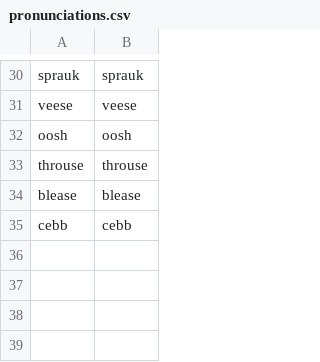
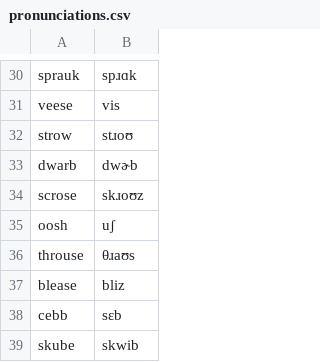
Before and after one commit to ramyanataraj25/research_measures, a CSV file: src/pronunciations.csv, drawn as a sheet; only a part is shown, gaps mark what is left out; removed rows and columns are numbered as before the commit, all else as after; the diff covers the shown part only; the diff names each change by its address in the sheet, - before the commit and + after, or states it on an @@ line.

```diff
--- a/src/pronunciations.csv
+++ b/src/pronunciations.csv
-B30: sprauk
+B30: spɹɑk
-B31: veese
+B31: vis
-row 32: oosh | oosh
+row 32: strow | stɹoʊ
+row 33: dwarb | dwɚb
+row 34: scrose | skɹoʊz
+row 35: oosh | uʃ
-B36: throuse
+B36: θɹaʊs
-B37: blease
+B37: bliz
-B38: cebb
+B38: sɛb
+row 39: skube | skwib
```
Also changed, not shown: 28 edited cells elsewhere in this file, 5 other files.
